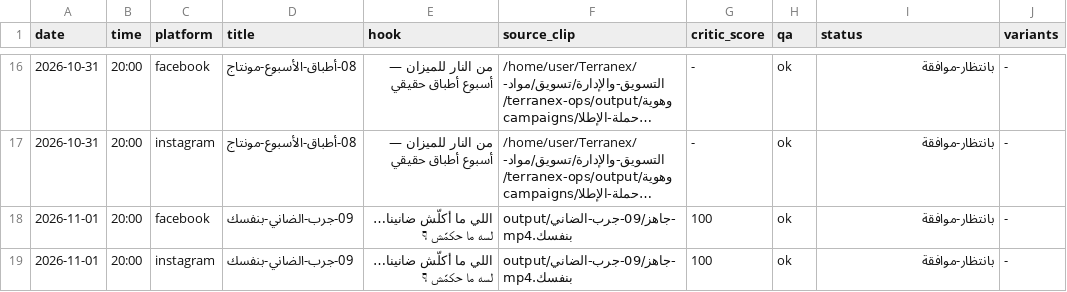
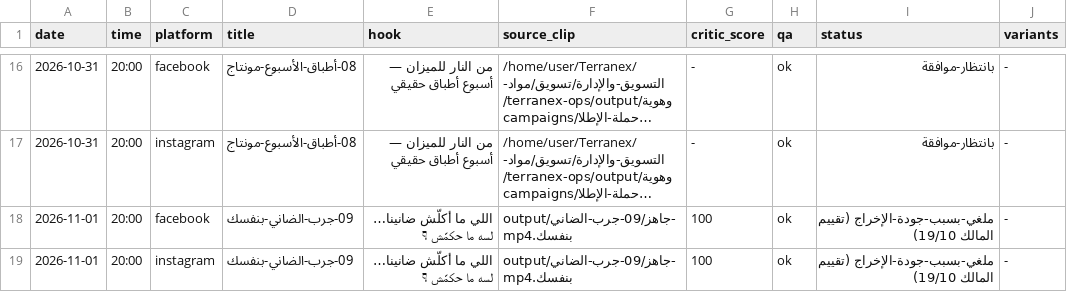
Before and after one commit to mohamedmasoud3030-tech/Terranex, a CSV file: التسويق-والإدارة/تسويق/مواد-وهوية/terranex-ops/output/queue.csv, drawn as a sheet; only a part is shown, gaps mark what is left out; long unchanged cells end in …; the diff names each change by its address in the sheet, - before the commit and + after, or states it on an @@ line.

Commit message:
تحييد منشور 09 من الجدولة: تقييم المالك «إخراج رديء» — لن يُنشر إلا بعد إعادة إنتاج من لقطات جديدة
Co-authored-by: arena-agent <297053741+arena-agent@users.noreply.github.com>

```diff
--- a/التسويق-والإدارة/تسويق/مواد-وهوية/terranex-ops/output/queue.csv
+++ b/التسويق-والإدارة/تسويق/مواد-وهوية/terranex-ops/output/queue.csv
-I18:I19 (status): بانتظار-موافقة
+I18:I19 (status): ملغي-بسبب-جودة-الإخراج (تقييم المالك 19/10)
```
